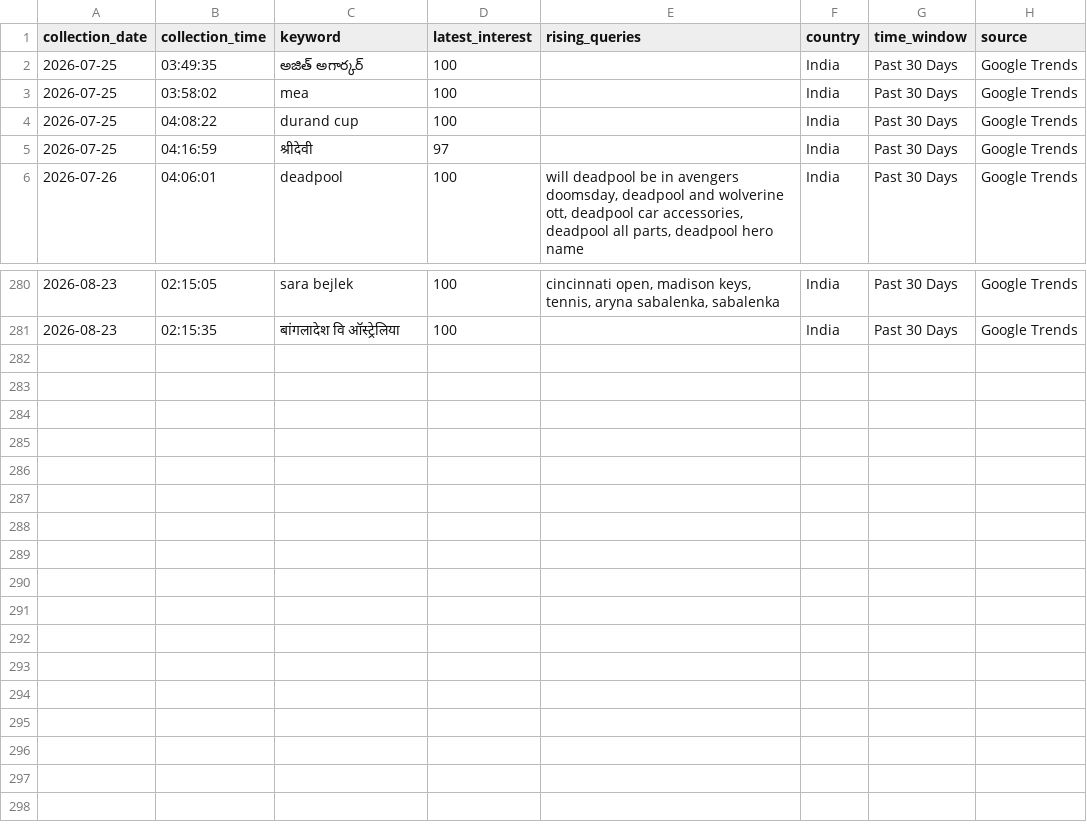
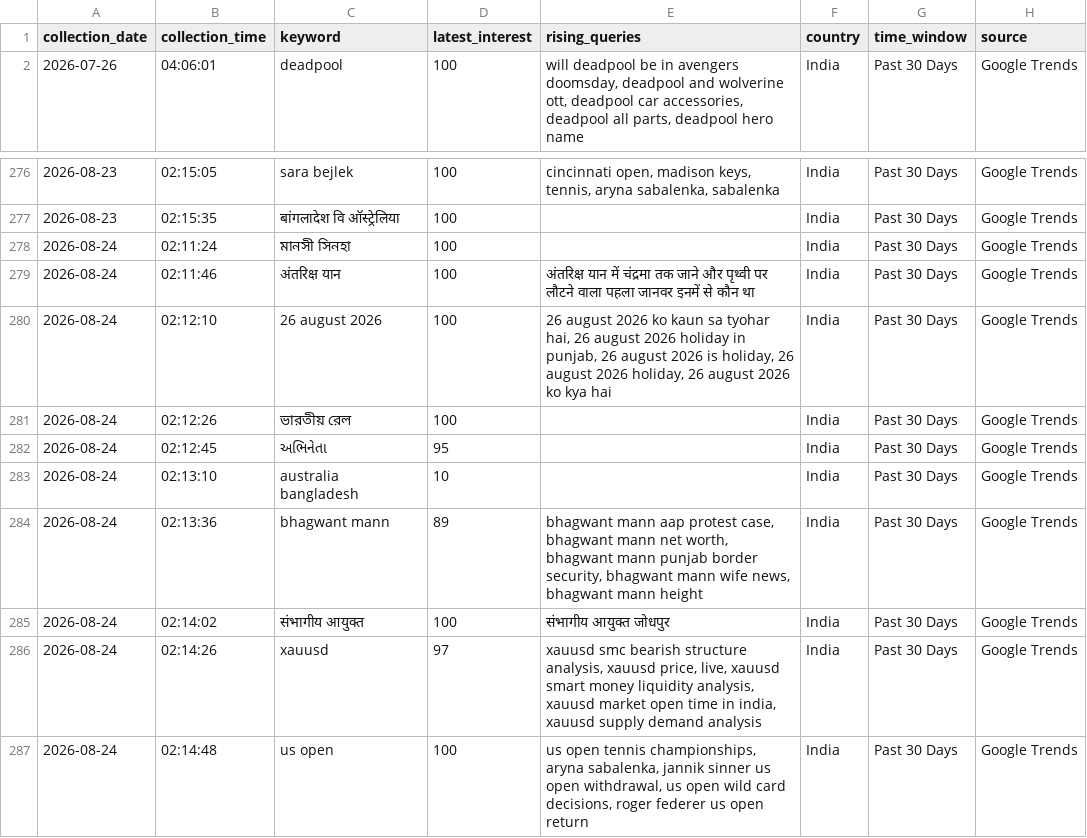
Before and after one commit to ank17a-5/India-Trend-Radar, a CSV file: data/raw/google_trends.csv, drawn as a sheet; only a part is shown, gaps mark what is left out.

```diff
--- a/data/raw/google_trends.csv
+++ b/data/raw/google_trends.csv
@@ -1,6 +1,2 @@
 collection_date,collection_time,keyword,latest_interest,rising_queries,country,time_window,source
-2026-07-25,03:49:35,అజిత్ అగార్కర్,100,,India,Past 30 Days,Google Trends
-2026-07-25,03:58:02,mea,100,,India,Past 30 Days,Google Trends
-2026-07-25,04:08:22,durand cup,100,,India,Past 30 Days,Google Trends
-2026-07-25,04:16:59,श्रीदेवी,97,,India,Past 30 Days,Google Trends
 2026-07-26,04:06:01,deadpool,100,"will deadpool be in avengers doomsday, deadpool and wolverine ott, deadpool car accessories, deadpool all parts, deadpool hero name",India,Past 30 Days,Google Trends
@@ -281 +277,11 @@ collection_date,collection_time,keyword,latest_interest,rising_queries,country,t
 2026-08-23,02:15:35,बांगलादेश वि ऑस्ट्रेलिया,100,,India,Past 30 Days,Google Trends
+2026-08-24,02:11:24,মানসী সিনহা,100,,India,Past 30 Days,Google Trends
+2026-08-24,02:11:46,अंतरिक्ष यान,100,अंतरिक्ष यान में चंद्रमा तक जाने और पृथ्वी पर लौटने वाला पहला जानवर इनमें से कौन था,India,Past 30 Days,Google Trends
+2026-08-24,02:12:10,26 august 2026,100,"26 august 2026 ko kaun sa tyohar hai, 26 august 2026 holiday in punjab, 26 august 2026 is holiday, 26 august 2026 holiday, 26 august 2026 ko kya hai",India,Past 30 Days,Google Trends
+2026-08-24,02:12:26,ভারতীয় রেল,100,,India,Past 30 Days,Google Trends
+2026-08-24,02:12:45,અભિનેતા,95,,India,Past 30 Days,Google Trends
+2026-08-24,02:13:10,australia bangladesh,10,,India,Past 30 Days,Google Trends
+2026-08-24,02:13:36,bhagwant mann,89,"bhagwant mann aap protest case, bhagwant mann net worth, bhagwant mann punjab border security, bhagwant mann wife news, bhagwant mann height",India,Past 30 Days,Google Trends
+2026-08-24,02:14:02,संभागीय आयुक्त,100,संभागीय आयुक्त जोधपुर,India,Past 30 Days,Google Trends
+2026-08-24,02:14:26,xauusd,97,"xauusd smc bearish structure analysis, xauusd price, live, xauusd smart money liquidity analysis, xauusd market open time in india, xauusd supply demand analysis",India,Past 30 Days,Google Trends
+2026-08-24,02:14:48,us open,100,"us open tennis championships, aryna sabalenka, jannik sinner us open withdrawal, us open wild card decisions, roger federer us open return",India,Past 30 Days,Google Trends
```
Also changed, not shown: data/cleaned/google_trends_clean.csv, data/predictions/prophet_predictions.csv, 16 other files.
